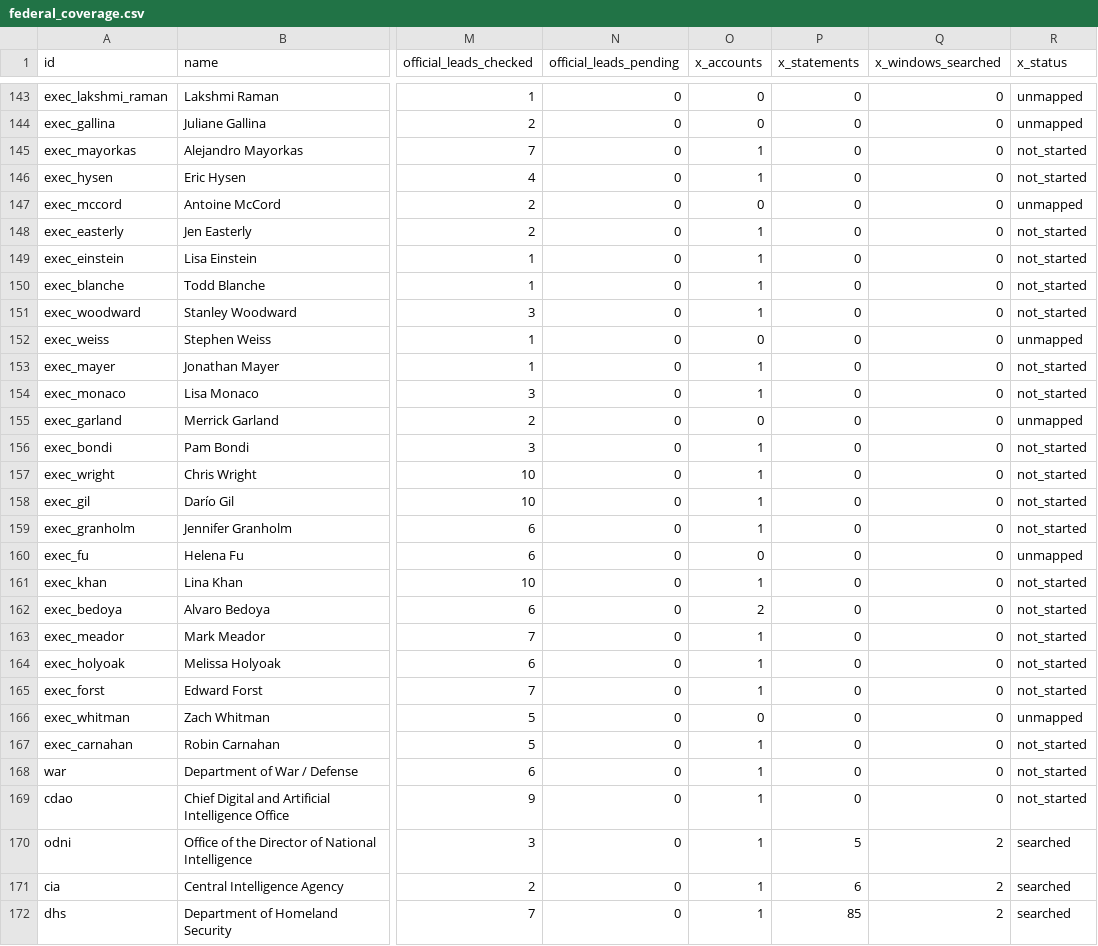
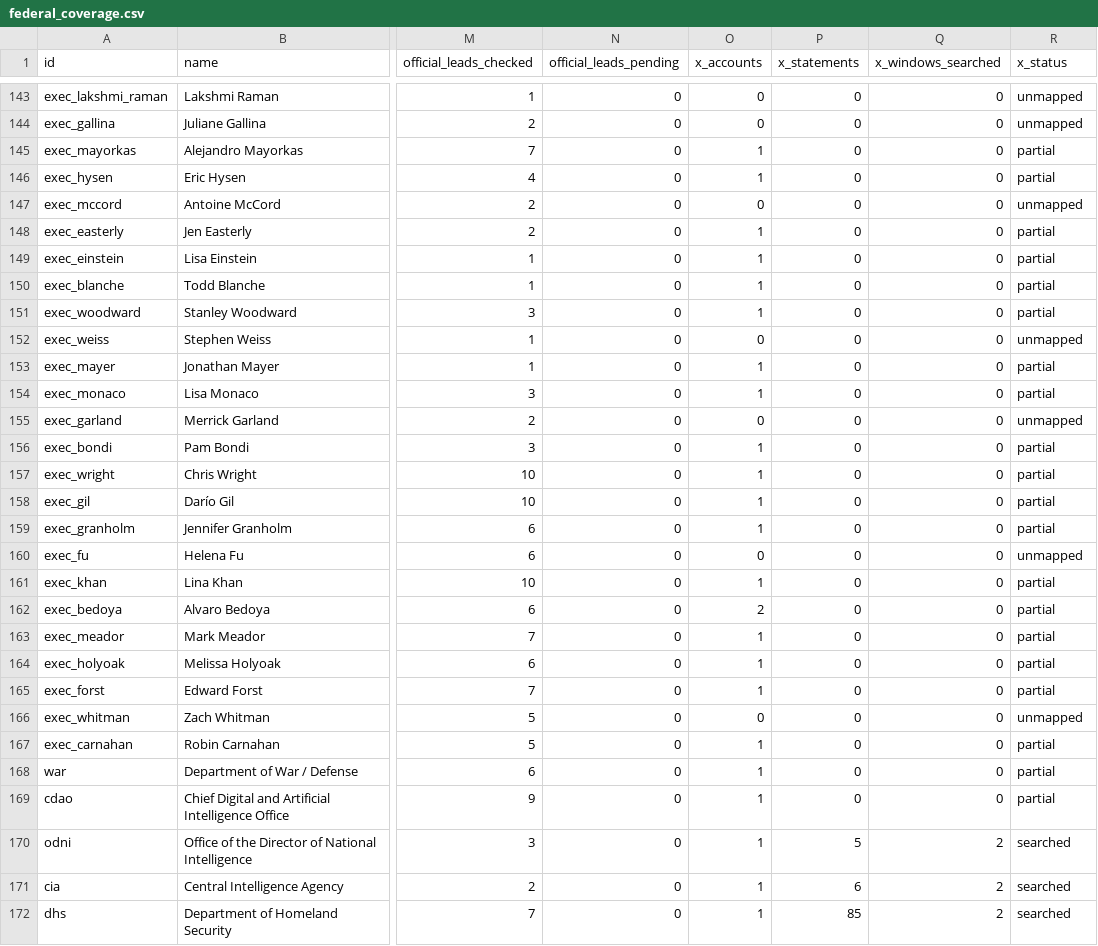
Before and after one commit to harshul-basava/what-washington-says-about-ai, a CSV file: site/data/federal_coverage.csv, drawn as a sheet; only a part is shown, gaps mark what is left out; the diff covers the shown part only; the diff names each change by its address in the sheet, - before the commit and + after, or states it on an @@ line.

```diff
--- a/site/data/federal_coverage.csv
+++ b/site/data/federal_coverage.csv
-R145:R146 (x_status): not_started
+R145:R146 (x_status): partial
-R148:R151 (x_status): not_started
+R148:R151 (x_status): partial
-R153:R154 (x_status): not_started
+R153:R154 (x_status): partial
-R156:R159 (x_status): not_started
+R156:R159 (x_status): partial
-R161:R165 (x_status): not_started
+R161:R165 (x_status): partial
-R167:R169 (x_status): not_started
+R167:R169 (x_status): partial
```
Also changed, not shown: 59 edited cells elsewhere in this file, site/data/policies.csv, 14 other files.
